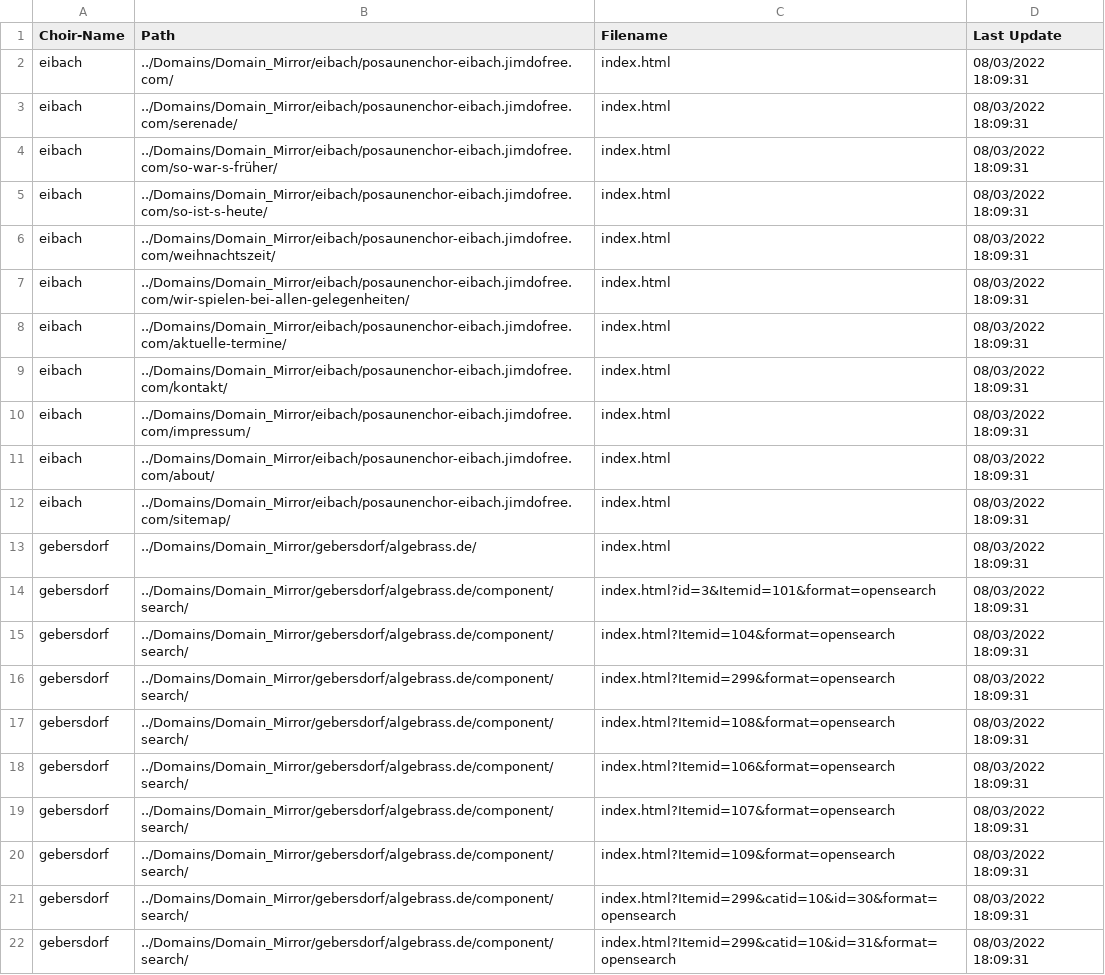
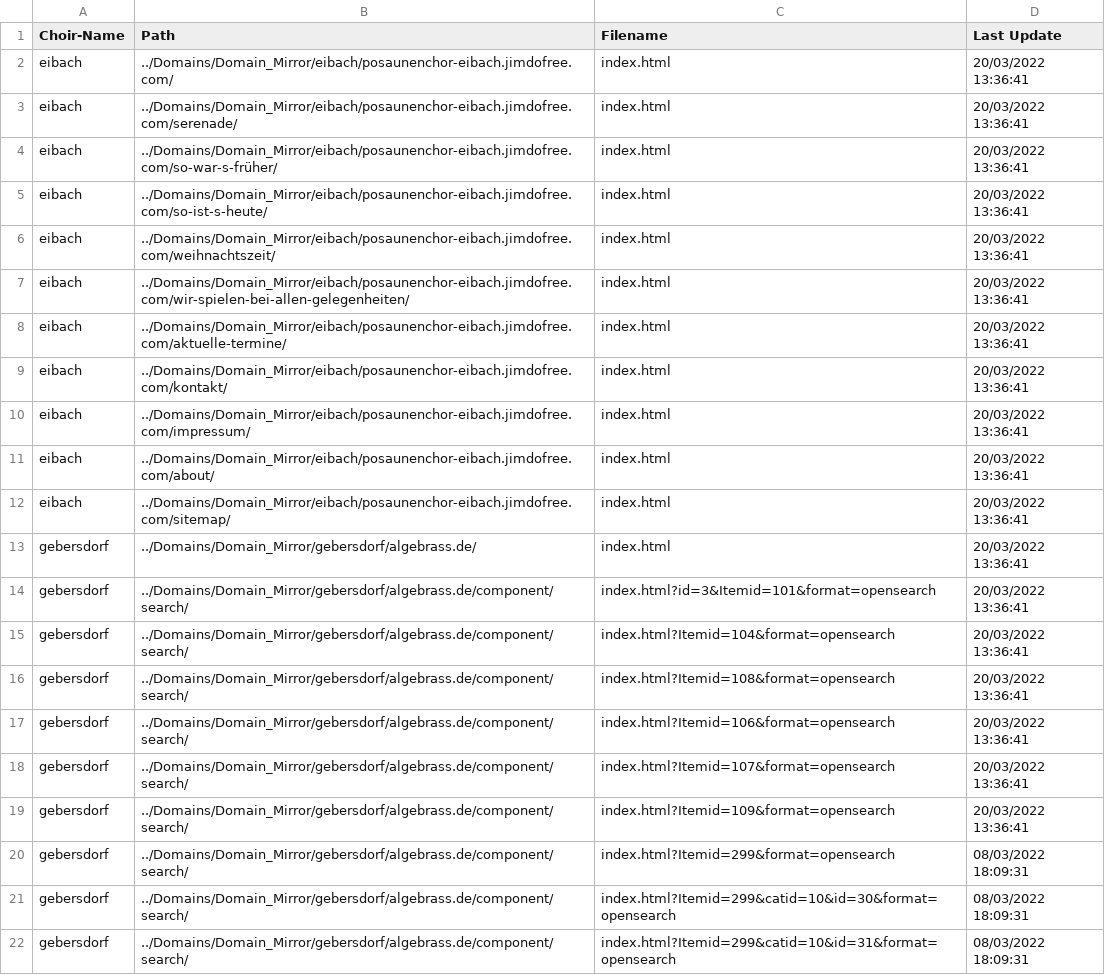
Before and after one commit to Avdiji/Studienprojekt, a CSV file: Dataframes/wget_dataframe.csv, drawn as a sheet; only a part is shown.

```diff
--- a/Dataframes/wget_dataframe.csv
+++ b/Dataframes/wget_dataframe.csv
@@ -1,21 +1,21 @@
 Choir-Name,Path,Filename,Last Update
-eibach,../Domains/Domain_Mirror/eibach/posaunenchor-eibach.jimdofree.com/,index.html,08/03/2022 18:09:31
-eibach,../Domains/Domain_Mirror/eibach/posaunenchor-eibach.jimdofree.com/serenade/,index.html,08/03/2022 18:09:31
-eibach,../Domains/Domain_Mirror/eibach/posaunenchor-eibach.jimdofree.com/so-war-s-früher/,index.html,08/03/2022 18:09:31
-eibach,../Domains/Domain_Mirror/eibach/posaunenchor-eibach.jimdofree.com/so-ist-s-heute/,index.html,08/03/2022 18:09:31
-eibach,../Domains/Domain_Mirror/eibach/posaunenchor-eibach.jimdofree.com/weihnachtszeit/,index.html,08/03/2022 18:09:31
-eibach,../Domains/Domain_Mirror/eibach/posaunenchor-eibach.jimdofree.com/wir-spielen-bei-allen-gelegenheiten/,index.html,08/03/2022 18:09:31
-eibach,../Domains/Domain_Mirror/eibach/posaunenchor-eibach.jimdofree.com/aktuelle-termine/,index.html,08/03/2022 18:09:31
-eibach,../Domains/Domain_Mirror/eibach/posaunenchor-eibach.jimdofree.com/kontakt/,index.html,08/03/2022 18:09:31
-eibach,../Domains/Domain_Mirror/eibach/posaunenchor-eibach.jimdofree.com/impressum/,index.html,08/03/2022 18:09:31
-eibach,../Domains/Domain_Mirror/eibach/posaunenchor-eibach.jimdofree.com/about/,index.html,08/03/2022 18:09:31
-eibach,../Domains/Domain_Mirror/eibach/posaunenchor-eibach.jimdofree.com/sitemap/,index.html,08/03/2022 18:09:31
-gebersdorf,../Domains/Domain_Mirror/gebersdorf/algebrass.de/,index.html,08/03/2022 18:09:31
-gebersdorf,../Domains/Domain_Mirror/gebersdorf/algebrass.de/component/search/,index.html?id=3&Itemid=101&format=opensearch,08/03/2022 18:09:31
-gebersdorf,../Domains/Domain_Mirror/gebersdorf/algebrass.de/component/search/,index.html?Itemid=104&format=opensearch,08/03/2022 18:09:31
+eibach,../Domains/Domain_Mirror/eibach/posaunenchor-eibach.jimdofree.com/,index.html,20/03/2022 13:36:41
+eibach,../Domains/Domain_Mirror/eibach/posaunenchor-eibach.jimdofree.com/serenade/,index.html,20/03/2022 13:36:41
+eibach,../Domains/Domain_Mirror/eibach/posaunenchor-eibach.jimdofree.com/so-war-s-früher/,index.html,20/03/2022 13:36:41
+eibach,../Domains/Domain_Mirror/eibach/posaunenchor-eibach.jimdofree.com/so-ist-s-heute/,index.html,20/03/2022 13:36:41
+eibach,../Domains/Domain_Mirror/eibach/posaunenchor-eibach.jimdofree.com/weihnachtszeit/,index.html,20/03/2022 13:36:41
+eibach,../Domains/Domain_Mirror/eibach/posaunenchor-eibach.jimdofree.com/wir-spielen-bei-allen-gelegenheiten/,index.html,20/03/2022 13:36:41
+eibach,../Domains/Domain_Mirror/eibach/posaunenchor-eibach.jimdofree.com/aktuelle-termine/,index.html,20/03/2022 13:36:41
+eibach,../Domains/Domain_Mirror/eibach/posaunenchor-eibach.jimdofree.com/kontakt/,index.html,20/03/2022 13:36:41
+eibach,../Domains/Domain_Mirror/eibach/posaunenchor-eibach.jimdofree.com/impressum/,index.html,20/03/2022 13:36:41
+eibach,../Domains/Domain_Mirror/eibach/posaunenchor-eibach.jimdofree.com/about/,index.html,20/03/2022 13:36:41
+eibach,../Domains/Domain_Mirror/eibach/posaunenchor-eibach.jimdofree.com/sitemap/,index.html,20/03/2022 13:36:41
+gebersdorf,../Domains/Domain_Mirror/gebersdorf/algebrass.de/,index.html,20/03/2022 13:36:41
+gebersdorf,../Domains/Domain_Mirror/gebersdorf/algebrass.de/component/search/,index.html?id=3&Itemid=101&format=opensearch,20/03/2022 13:36:41
+gebersdorf,../Domains/Domain_Mirror/gebersdorf/algebrass.de/component/search/,index.html?Itemid=104&format=opensearch,20/03/2022 13:36:41
+gebersdorf,../Domains/Domain_Mirror/gebersdorf/algebrass.de/component/search/,index.html?Itemid=108&format=opensearch,20/03/2022 13:36:41
+gebersdorf,../Domains/Domain_Mirror/gebersdorf/algebrass.de/component/search/,index.html?Itemid=106&format=opensearch,20/03/2022 13:36:41
+gebersdorf,../Domains/Domain_Mirror/gebersdorf/algebrass.de/component/search/,index.html?Itemid=107&format=opensearch,20/03/2022 13:36:41
+gebersdorf,../Domains/Domain_Mirror/gebersdorf/algebrass.de/component/search/,index.html?Itemid=109&format=opensearch,20/03/2022 13:36:41
 gebersdorf,../Domains/Domain_Mirror/gebersdorf/algebrass.de/component/search/,index.html?Itemid=299&format=opensearch,08/03/2022 18:09:31
-gebersdorf,../Domains/Domain_Mirror/gebersdorf/algebrass.de/component/search/,index.html?Itemid=108&format=opensearch,08/03/2022 18:09:31
-gebersdorf,../Domains/Domain_Mirror/gebersdorf/algebrass.de/component/search/,index.html?Itemid=106&format=opensearch,08/03/2022 18:09:31
-gebersdorf,../Domains/Domain_Mirror/gebersdorf/algebrass.de/component/search/,index.html?Itemid=107&format=opensearch,08/03/2022 18:09:31
-gebersdorf,../Domains/Domain_Mirror/gebersdorf/algebrass.de/component/search/,index.html?Itemid=109&format=opensearch,08/03/2022 18:09:31
 gebersdorf,../Domains/Domain_Mirror/gebersdorf/algebrass.de/component/search/,index.html?Itemid=299&catid=10&id=30&format=opensearch,08/03/2022 18:09:31
```
Also changed, not shown: Dataframes/segmentation_dataframe.csv, 4 other files.
